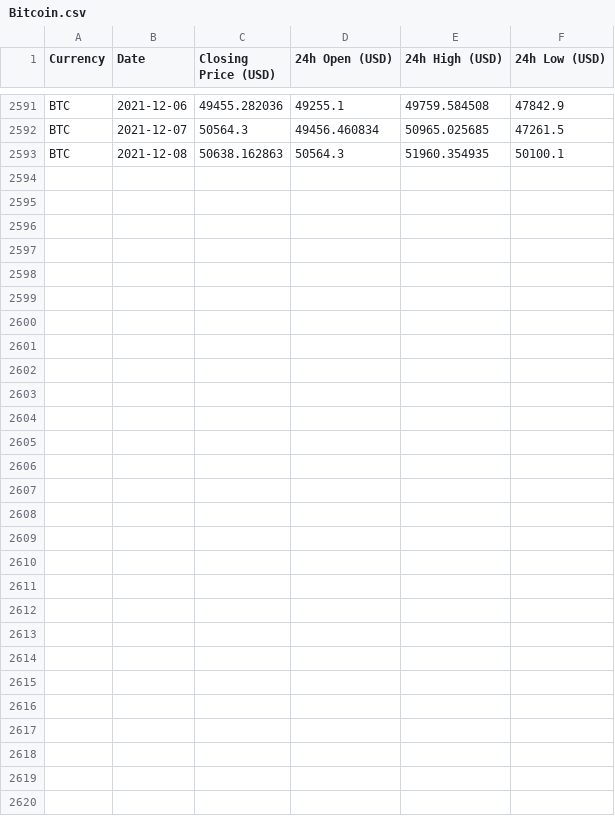
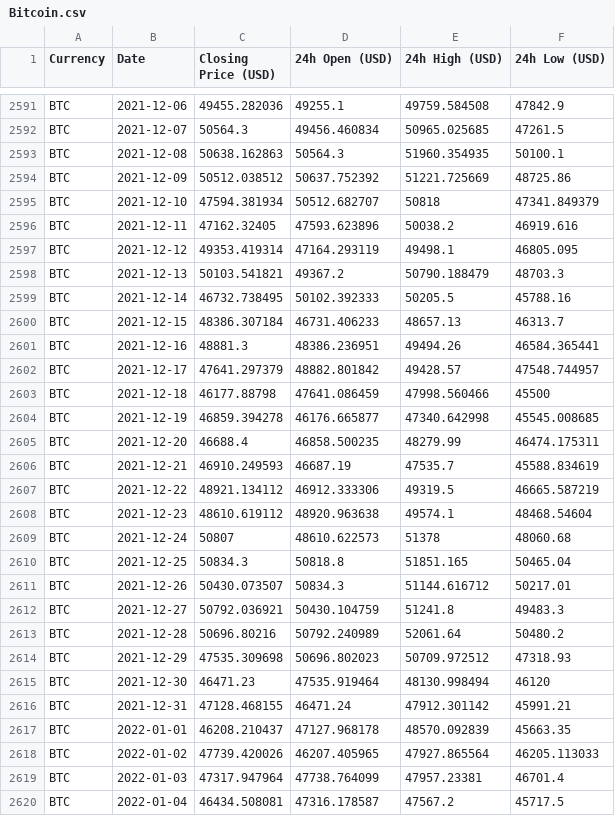
Before and after one commit to nabebako/Crypto-Price-Prediction-Model, a CSV file: DATA/Bitcoin.csv, drawn as a sheet; only a part is shown, gaps mark what is left out.

```diff
--- a/DATA/Bitcoin.csv
+++ b/DATA/Bitcoin.csv
@@ -2593 +2593,28 @@ BTC,2021-12-07,50564.3,49456.460834,50965.025685,47261.5
 BTC,2021-12-08,50638.162863,50564.3,51960.354935,50100.1
+BTC,2021-12-09,50512.038512,50637.752392,51221.725669,48725.86
+BTC,2021-12-10,47594.381934,50512.682707,50818,47341.849379
+BTC,2021-12-11,47162.32405,47593.623896,50038.2,46919.616
+BTC,2021-12-12,49353.419314,47164.293119,49498.1,46805.095
+BTC,2021-12-13,50103.541821,49367.2,50790.188479,48703.3
+BTC,2021-12-14,46732.738495,50102.392333,50205.5,45788.16
+BTC,2021-12-15,48386.307184,46731.406233,48657.13,46313.7
+BTC,2021-12-16,48881.3,48386.236951,49494.26,46584.365441
+BTC,2021-12-17,47641.297379,48882.801842,49428.57,47548.744957
+BTC,2021-12-18,46177.88798,47641.086459,47998.560466,45500
+BTC,2021-12-19,46859.394278,46176.665877,47340.642998,45545.008685
+BTC,2021-12-20,46688.4,46858.500235,48279.99,46474.175311
+BTC,2021-12-21,46910.249593,46687.19,47535.7,45588.834619
+BTC,2021-12-22,48921.134112,46912.333306,49319.5,46665.587219
+BTC,2021-12-23,48610.619112,48920.963638,49574.1,48468.54604
+BTC,2021-12-24,50807,48610.622573,51378,48060.68
+BTC,2021-12-25,50834.3,50818.8,51851.165,50465.04
+BTC,2021-12-26,50430.073507,50834.3,51144.616712,50217.01
+BTC,2021-12-27,50792.036921,50430.104759,51241.8,49483.3
+BTC,2021-12-28,50696.80216,50792.240989,52061.64,50480.2
+BTC,2021-12-29,47535.309698,50696.802023,50709.972512,47318.93
+BTC,2021-12-30,46471.23,47535.919464,48130.998494,46120
+BTC,2021-12-31,47128.468155,46471.24,47912.301142,45991.21
+BTC,2022-01-01,46208.210437,47127.968178,48570.092839,45663.35
+BTC,2022-01-02,47739.420026,46207.405965,47927.865564,46205.113033
+BTC,2022-01-03,47317.947964,47738.764099,47957.23381,46701.4
+BTC,2022-01-04,46434.508081,47316.178587,47567.2,45717.5
```
Also changed, not shown: DATA/Yearn Finance.csv, 6 other files.
